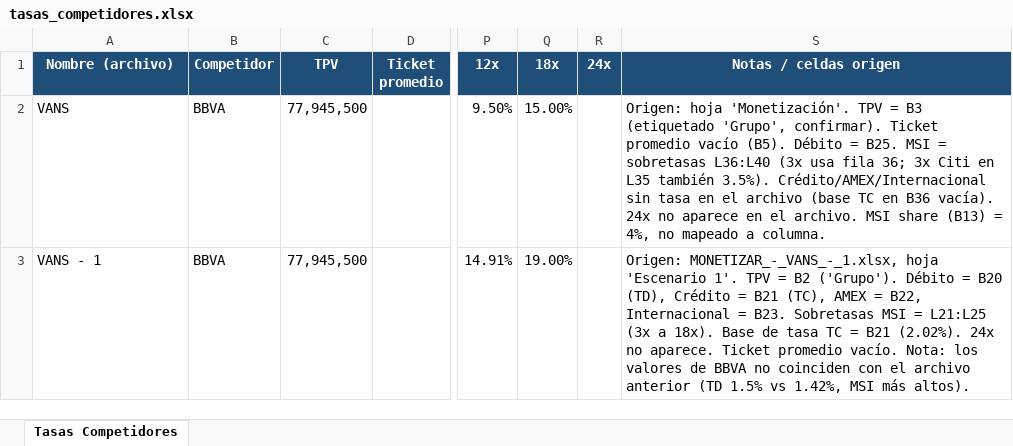
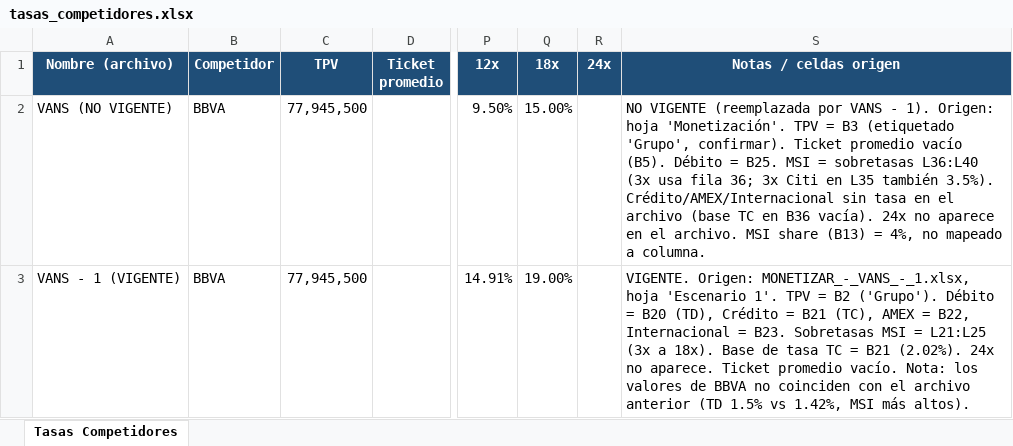
Before and after one commit to danielagomezvargas-bit/BC-HUNTERS-ONESTOPSHOP, an Excel workbook: output/tasas_competidores.xlsx, sheet Tasas Competidores, drawn as a sheet; only a part is shown, gaps mark what is left out; values as stored, in another font and other column widths than the file's, no borders; the diff names each change by its address in the sheet, - before the commit and + after, or states it on an @@ line.

```diff
--- a/output/tasas_competidores.xlsx (sheet Tasas Competidores)
+++ b/output/tasas_competidores.xlsx (sheet Tasas Competidores)
-A2 (Nombre (archivo)): VANS
+A2 (Nombre (archivo)): VANS (NO VIGENTE)
-S2 (Notas / celdas origen): Origen: hoja…
+S2 (Notas / celdas origen): NO VIGENTE (reemplazada por VANS - 1). Origen: hoja…
-A3 (Nombre (archivo)): VANS - 1
+A3 (Nombre (archivo)): VANS - 1 (VIGENTE)
-S3 (Notas / celdas origen): Origen: MONETIZAR_-_VANS_-_1.xlsx,…
+S3 (Notas / celdas origen): VIGENTE. Origen: MONETIZAR_-_VANS_-_1.xlsx,…
```
